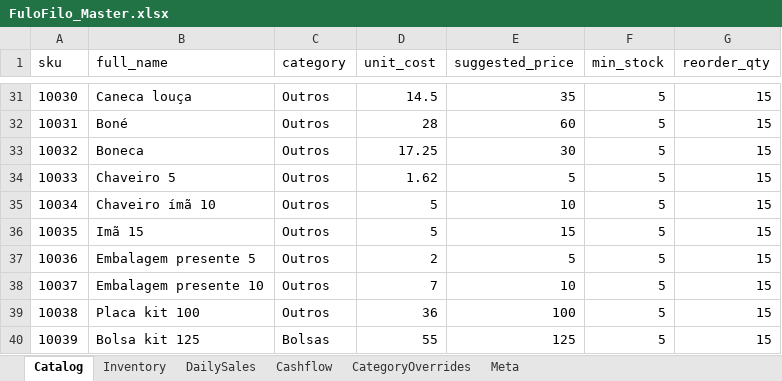
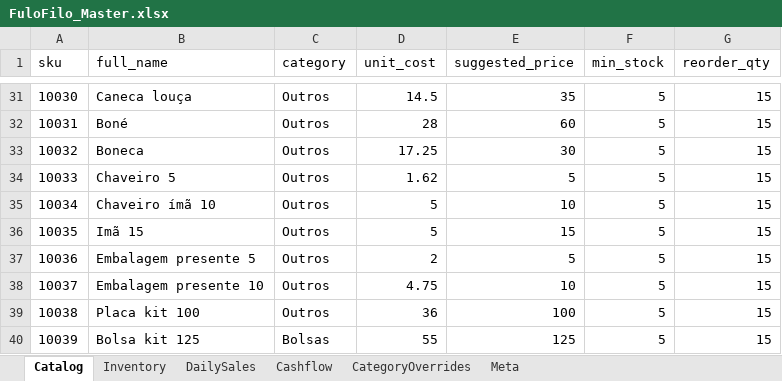
Before and after one commit to AUTOGIO/fulofilo-analytics, an Excel workbook: data/excel/FuloFilo_Master.xlsx, sheet Catalog, drawn as a sheet; only a part is shown, gaps mark what is left out; values as stored, in another font and other column widths than the file's, no borders; the diff names each change by its address in the sheet, - before the commit and + after, or states it on an @@ line.

Commit message:
data: update SKU 10037 cost

```diff
--- a/data/excel/FuloFilo_Master.xlsx (sheet Catalog)
+++ b/data/excel/FuloFilo_Master.xlsx (sheet Catalog)
-D38 (unit_cost): 7
+D38 (unit_cost): 4.75
```
Also changed, not shown: 3 other files.
